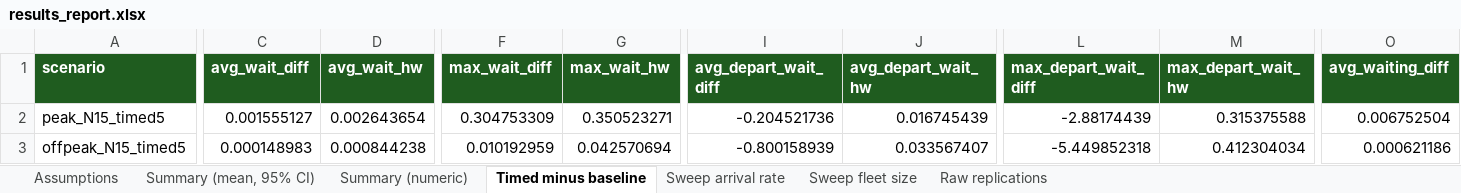
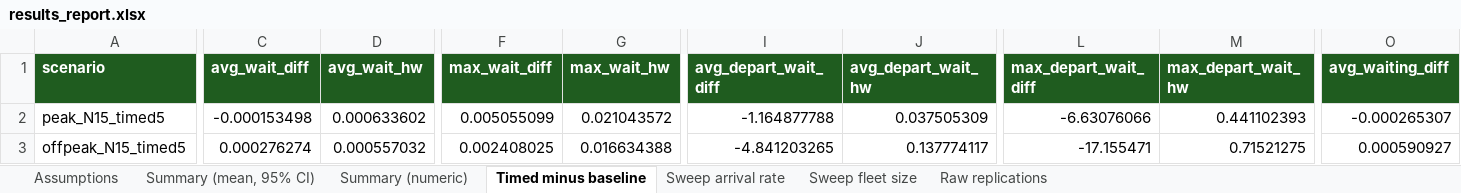
Before and after one commit to rcssln/MoSi, an Excel workbook: outputs/results_report.xlsx, sheet Timed minus baseline, drawn as a sheet; only a part is shown, gaps mark what is left out; values as stored, in another font and other column widths than the file's, no borders; the diff covers the shown part only; the diff names each change by its address in the sheet, - before the commit and + after, or states it on an @@ line.

```diff
--- a/outputs/results_report.xlsx (sheet Timed minus baseline)
+++ b/outputs/results_report.xlsx (sheet Timed minus baseline)
-C2 (avg_wait_diff): 0.001555127
+C2 (avg_wait_diff): -0.000153498
-D2 (avg_wait_hw): 0.002643654
+D2 (avg_wait_hw): 0.000633602
-F2 (max_wait_diff): 0.304753309
+F2 (max_wait_diff): 0.005055099
-G2 (max_wait_hw): 0.350523271
+G2 (max_wait_hw): 0.021043572
-I2 (avg_depart_wait_diff): -0.204521736
+I2 (avg_depart_wait_diff): -1.164877788
-J2 (avg_depart_wait_hw): 0.016745439
+J2 (avg_depart_wait_hw): 0.037505309
-L2 (max_depart_wait_diff): -2.88174439
+L2 (max_depart_wait_diff): -6.63076066
-M2 (max_depart_wait_hw): 0.315375588
+M2 (max_depart_wait_hw): 0.441102393
-O2 (avg_waiting_diff): 0.006752504
+O2 (avg_waiting_diff): -0.000265307
-C3 (avg_wait_diff): 0.000148983
+C3 (avg_wait_diff): 0.000276274
-D3 (avg_wait_hw): 0.000844238
+D3 (avg_wait_hw): 0.000557032
-F3 (max_wait_diff): 0.010192959
+F3 (max_wait_diff): 0.002408025
-G3 (max_wait_hw): 0.042570694
+G3 (max_wait_hw): 0.016634388
-I3 (avg_depart_wait_diff): -0.800158939
+I3 (avg_depart_wait_diff): -4.841203265
-J3 (avg_depart_wait_hw): 0.033567407
+J3 (avg_depart_wait_hw): 0.137774117
-L3 (max_depart_wait_diff): -5.449852318
+L3 (max_depart_wait_diff): -17.155471
-M3 (max_depart_wait_hw): 0.412304034
+M3 (max_depart_wait_hw): 0.71521275
-O3 (avg_waiting_diff): 0.000621186
+O3 (avg_waiting_diff): 0.000590927
```
Also changed, not shown: 18 edited cells elsewhere in this sheet, sheet Raw replications, sheet Sweep fleet size, sheet Summary (numeric), sheet Summary (mean, 95% CI), sheet Assumptions, 17 other files.
